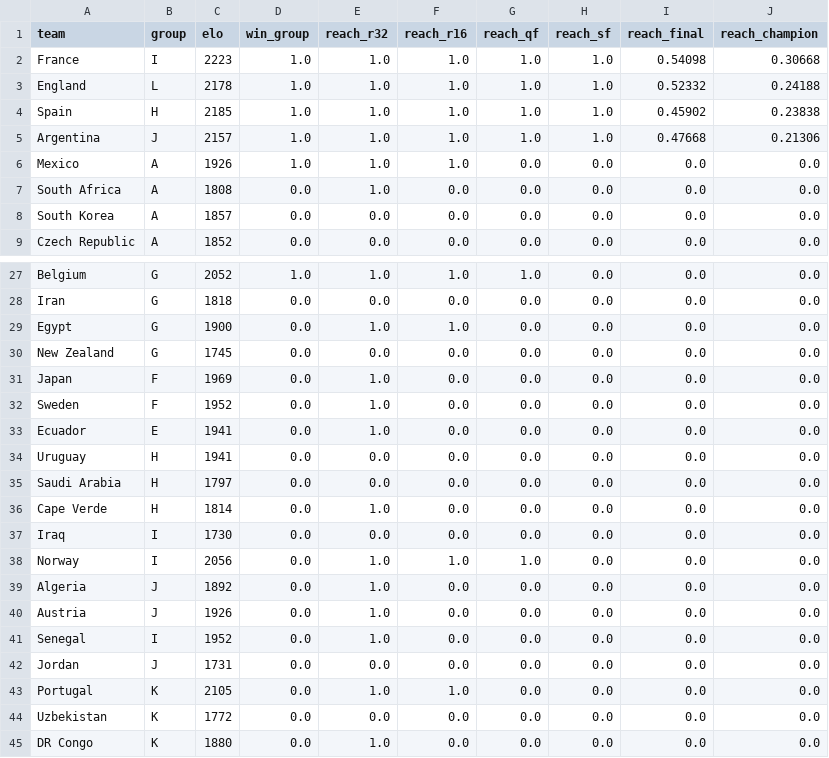
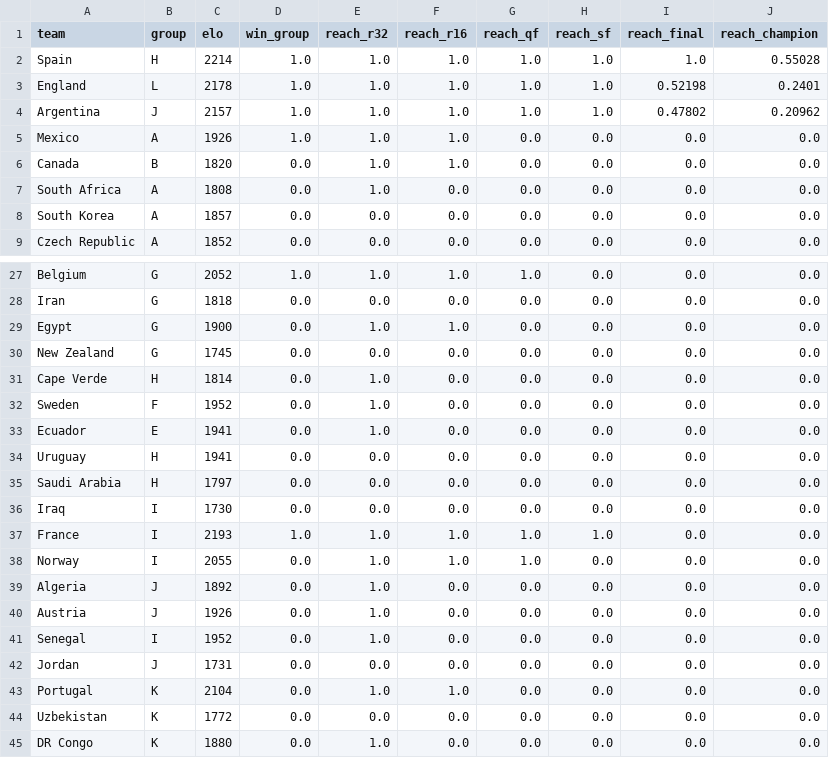
Before and after one commit to wcawleyortega-collab/worldcup-2026-model, a CSV file: outputs/team_probabilities.csv, drawn as a sheet; only a part is shown, gaps mark what is left out; the diff covers the shown part only.

```diff
--- a/outputs/team_probabilities.csv
+++ b/outputs/team_probabilities.csv
@@ -1,7 +1,7 @@
 team,group,elo,win_group,reach_r32,reach_r16,reach_qf,reach_sf,reach_final,reach_champion
-France,I,2223,1.0,1.0,1.0,1.0,1.0,0.54098,0.30668
-England,L,2178,1.0,1.0,1.0,1.0,1.0,0.52332,0.24188
-Spain,H,2185,1.0,1.0,1.0,1.0,1.0,0.45902,0.23838
-Argentina,J,2157,1.0,1.0,1.0,1.0,1.0,0.47668,0.21306
+Spain,H,2214,1.0,1.0,1.0,1.0,1.0,1.0,0.55028
+England,L,2178,1.0,1.0,1.0,1.0,1.0,0.52198,0.2401
+Argentina,J,2157,1.0,1.0,1.0,1.0,1.0,0.47802,0.20962
 Mexico,A,1926,1.0,1.0,1.0,0.0,0.0,0.0,0.0
+Canada,B,1820,0.0,1.0,1.0,0.0,0.0,0.0,0.0
 South Africa,A,1808,0.0,1.0,0.0,0.0,0.0,0.0,0.0
@@ -30,3 +30,3 @@ Egypt,G,1900,0.0,1.0,1.0,0.0,0.0,0.0,0.0
 New Zealand,G,1745,0.0,0.0,0.0,0.0,0.0,0.0,0.0
-Japan,F,1969,0.0,1.0,0.0,0.0,0.0,0.0,0.0
+Cape Verde,H,1814,0.0,1.0,0.0,0.0,0.0,0.0,0.0
 Sweden,F,1952,0.0,1.0,0.0,0.0,0.0,0.0,0.0
@@ -35,5 +35,5 @@ Uruguay,H,1941,0.0,0.0,0.0,0.0,0.0,0.0,0.0
 Saudi Arabia,H,1797,0.0,0.0,0.0,0.0,0.0,0.0,0.0
-Cape Verde,H,1814,0.0,1.0,0.0,0.0,0.0,0.0,0.0
 Iraq,I,1730,0.0,0.0,0.0,0.0,0.0,0.0,0.0
-Norway,I,2056,0.0,1.0,1.0,1.0,0.0,0.0,0.0
+France,I,2193,1.0,1.0,1.0,1.0,1.0,0.0,0.0
+Norway,I,2055,0.0,1.0,1.0,1.0,0.0,0.0,0.0
 Algeria,J,1892,0.0,1.0,0.0,0.0,0.0,0.0,0.0
@@ -42,3 +42,3 @@ Senegal,I,1952,0.0,1.0,0.0,0.0,0.0,0.0,0.0
 Jordan,J,1731,0.0,0.0,0.0,0.0,0.0,0.0,0.0
-Portugal,K,2105,0.0,1.0,1.0,0.0,0.0,0.0,0.0
+Portugal,K,2104,0.0,1.0,1.0,0.0,0.0,0.0,0.0
 Uzbekistan,K,1772,0.0,0.0,0.0,0.0,0.0,0.0,0.0
```
Also changed, not shown: 2 moved rows and 1 edited cell elsewhere in this file, outputs/history.csv, 5 other files.
